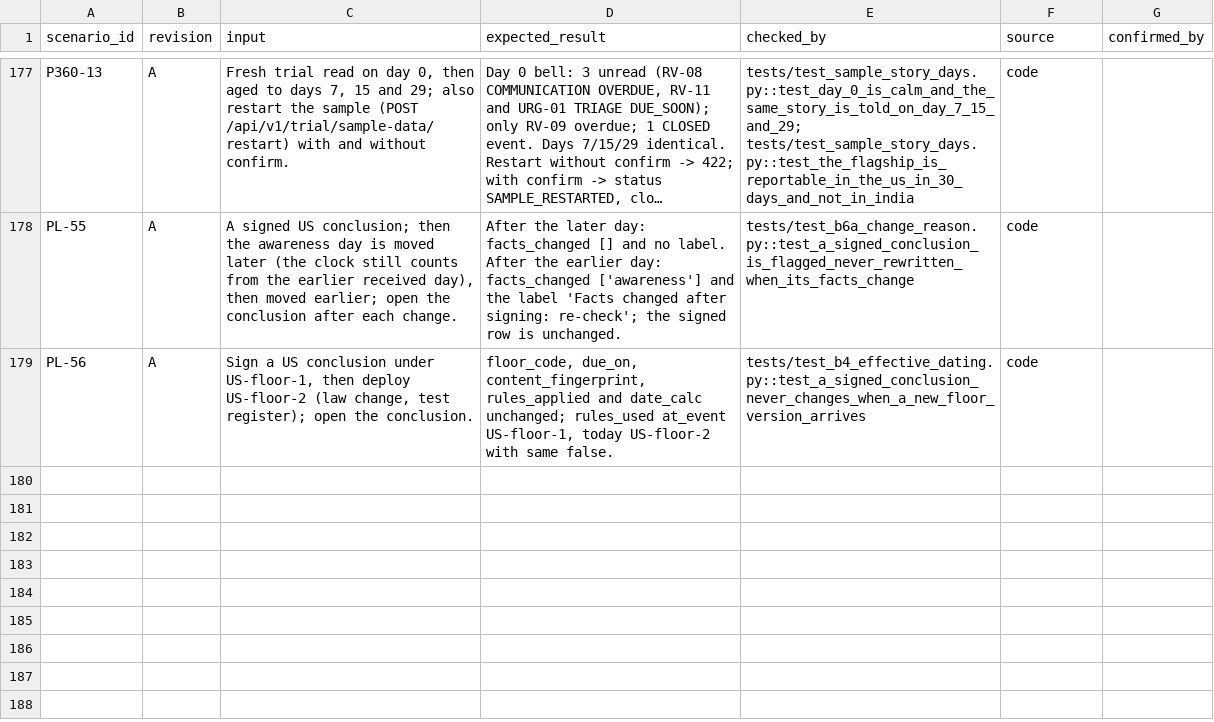
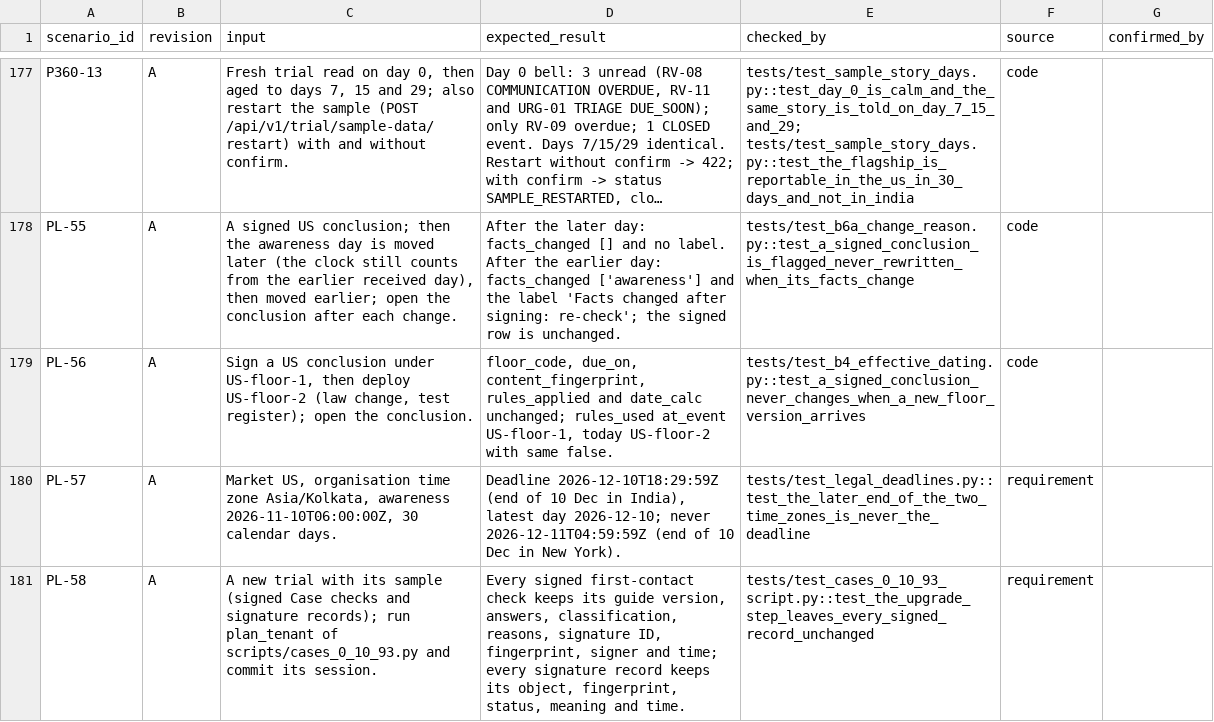
Before and after one commit to tsjharsha/MDARIX, a CSV file: docs/validation/oq-expected-results.csv, drawn as a sheet; only a part is shown, gaps mark what is left out; long unchanged cells end in …; the diff names each change by its address in the sheet, - before the commit and + after, or states it on an @@ line.

```diff
--- a/docs/validation/oq-expected-results.csv
+++ b/docs/validation/oq-expected-results.csv
+row 180: PL-57 | A | Market US, organisation time zone Asia/Kolkata, awareness 2026-11-10T06:00:00Z, 30 calendar days. | Deadline 2026-12-10T18:29:59Z (end of 10 Dec in India), latest day 2026-12-10; never 2026-12-11T04:59:59Z (end of 10 Dec in New York). | tests/test_legal_deadlines.py::test_the_later_end_of_the_two_time_zones_is_never_the_deadline | requirement
+row 181: PL-58 | A | A new trial with its sample (signed Case checks and signature records); run plan_tenant of scripts/cases_0_10_93.py and commit its session. | Every signed first-contact check keeps its guide version, answers, classification, reasons, signature ID, fingerprint, signer and time; every signature record keeps its object, fingerprint, status, meaning and time. | tests/test_cases_0_10_93_script.py::test_the_upgrade_step_leaves_every_signed_record_unchanged | requirement
```
Also changed, not shown: docs/validation/requirements.csv, 4 other files.
